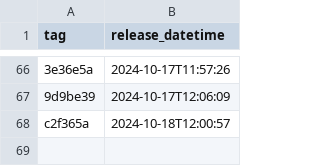
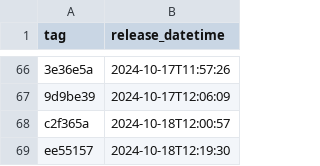
Before and after one commit to NHSDigital/eps-prescription-tracker-ui, a CSV file: _data/dev_deployments.csv, drawn as a sheet; only a part is shown, gaps mark what is left out; the diff names each change by its address in the sheet, - before the commit and + after, or states it on an @@ line.

```diff
--- a/_data/dev_deployments.csv
+++ b/_data/dev_deployments.csv
+row 69: ee55157 | 2024-10-18T12:19:30
```
Also changed, not shown: 1 other file.
